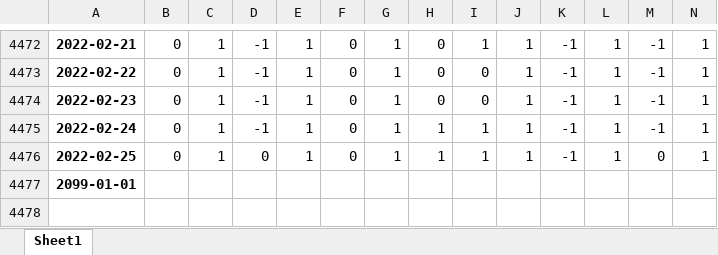
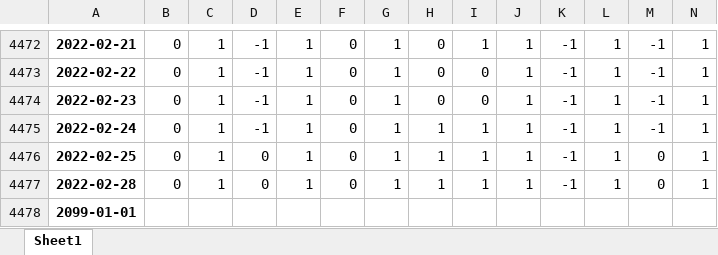
Before and after one commit to quanttrade/product, an Excel workbook: s87_signal/S87_xin9i_信号.xlsx, sheet Sheet1, drawn as a sheet; only a part is shown, gaps mark what is left out; values as stored, in another font and other column widths than the file's, no borders; rows hold the shown columns only; the diff names each change by its address in the sheet, - before the commit and + after, or states it on an @@ line.

Commit message:
Update S87_xin9i_信号.xlsx

```diff
--- a/s87_signal/S87_xin9i_信号.xlsx (sheet Sheet1)
+++ b/s87_signal/S87_xin9i_信号.xlsx (sheet Sheet1)
+row 4477: 2022-02-28 | 0 | 1 | 0 | 1 | 0 | 1 | 1 | 1 | 1 | -1 | 1 | 0 | 1
```
